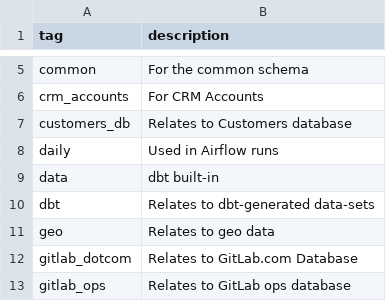
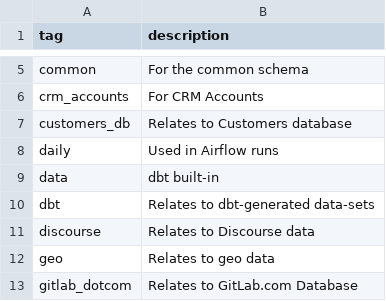
Before and after one commit to ktopcuoglu/gitlab-dbt-analytics, a CSV file: transform/snowflake-dbt/data/valid_tags.csv, drawn as a sheet; only a part is shown, gaps mark what is left out; the shorter side is filled out with more unchanged rows.

```diff
--- a/transform/snowflake-dbt/data/valid_tags.csv
+++ b/transform/snowflake-dbt/data/valid_tags.csv
@@ -10,2 +10,3 @@ data,dbt built-in
 dbt,Relates to dbt-generated data-sets
+discourse,Relates to Discourse data
 geo,Relates to geo data
```
Also changed, not shown: 2 other files.
